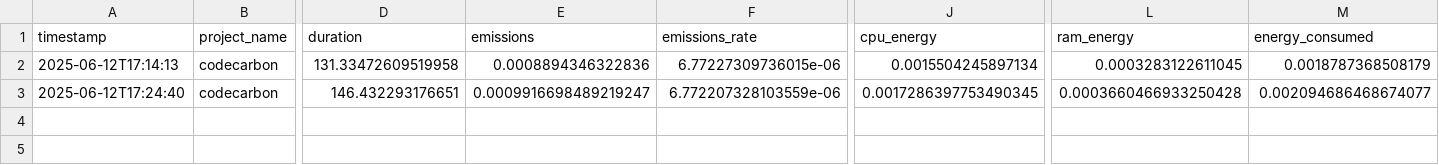
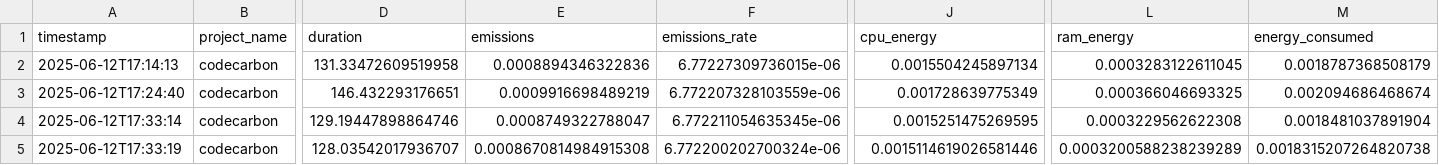
Before and after one commit to DigitalLatin/dll_catalog_reconciliation, a CSV file: logs/greek_latin_identification_inference_emissions_log.csv, drawn as a sheet; only a part is shown, gaps mark what is left out; rows hold the shown columns only; the diff names each change by its address in the sheet, - before the commit and + after, or states it on an @@ line.

```diff
--- a/logs/greek_latin_identification_inference_emissions_log.csv
+++ b/logs/greek_latin_identification_inference_emissions_log.csv
-E3 (emissions): 0.0009916698489219247
+E3 (emissions): 0.0009916698489219
-J3 (cpu_energy): 0.0017286397753490345
+J3 (cpu_energy): 0.001728639775349
-L3 (ram_energy): 0.0003660466933250428
+L3 (ram_energy): 0.000366046693325
-M3 (energy_consumed): 0.002094686468674077
+M3 (energy_consumed): 0.002094686468674
+row 4: 2025-06-12T17:33:14 | codecarbon | 129.19447898864746 | 0.0008749322788047 | 6.772211054635345e-06 | 0.0015251475269595 | 0.0003229562622308 | 0.0018481037891904
+row 5: 2025-06-12T17:33:19 | codecarbon | 128.03542017936707 | 0.0008670814984915308 | 6.772200202700324e-06 | 0.0015114619026581446 | 0.0003200588238239289 | 0.0018315207264820738
```
Also changed, not shown: logs/author_reconciliation_inference_emissions_log.csv, 5 other files.
